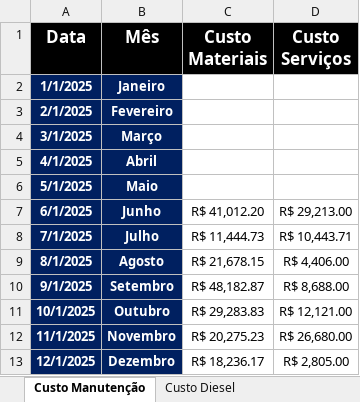
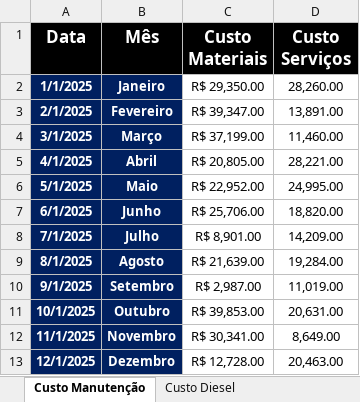
Before and after one commit to diegobernardessv/AnaliseDadosMaquinasPesadas, an Excel workbook: ProjetoCusto_MaquinasPesadas.xlsx, sheet Custo Manutenção, drawn as a sheet; values as stored, in another font and other column widths than the file's, no borders; the diff names each change by its address in the sheet, - before the commit and + after, or states it on an @@ line.

```diff
--- a/ProjetoCusto_MaquinasPesadas.xlsx (sheet Custo Manutenção)
+++ b/ProjetoCusto_MaquinasPesadas.xlsx (sheet Custo Manutenção)
-C2 (Custo Materiais): (empty)
+C2 (Custo Materiais): R$ 29,350.00
-D2 (Custo Serviços): (empty)
+D2 (Custo Serviços): 28,260.00
-C3 (Custo Materiais): (empty)
+C3 (Custo Materiais): R$ 39,347.00
-D3 (Custo Serviços): (empty)
+D3 (Custo Serviços): 13,891.00
-C4 (Custo Materiais): (empty)
+C4 (Custo Materiais): R$ 37,199.00
-D4 (Custo Serviços): (empty)
+D4 (Custo Serviços): 11,460.00
-C5 (Custo Materiais): (empty)
+C5 (Custo Materiais): R$ 20,805.00
-D5 (Custo Serviços): (empty)
+D5 (Custo Serviços): 28,221.00
-C6 (Custo Materiais): (empty)
+C6 (Custo Materiais): R$ 22,952.00
-D6 (Custo Serviços): (empty)
+D6 (Custo Serviços): 24,995.00
-C7 (Custo Materiais): R$ 41,012.20
+C7 (Custo Materiais): R$ 25,706.00
-D7 (Custo Serviços): R$ 29,213.00
+D7 (Custo Serviços): 18,820.00
-C8 (Custo Materiais): R$ 11,444.73
+C8 (Custo Materiais): R$ 8,901.00
-D8 (Custo Serviços): R$ 10,443.71
+D8 (Custo Serviços): 14,209.00
-C9 (Custo Materiais): R$ 21,678.15
+C9 (Custo Materiais): R$ 21,639.00
-D9 (Custo Serviços): R$ 4,406.00
+D9 (Custo Serviços): 19,284.00
-C10 (Custo Materiais): R$ 48,182.87
+C10 (Custo Materiais): R$ 2,987.00
-D10 (Custo Serviços): R$ 8,688.00
+D10 (Custo Serviços): 11,019.00
-C11 (Custo Materiais): R$ 29,283.83
+C11 (Custo Materiais): R$ 39,853.00
-D11 (Custo Serviços): R$ 12,121.00
+D11 (Custo Serviços): 20,631.00
-C12 (Custo Materiais): R$ 20,275.23
+C12 (Custo Materiais): R$ 30,341.00
-D12 (Custo Serviços): R$ 26,680.00
+D12 (Custo Serviços): 8,649.00
-C13 (Custo Materiais): R$ 18,236.17
+C13 (Custo Materiais): R$ 12,728.00
-D13 (Custo Serviços): R$ 2,805.00
+D13 (Custo Serviços): 20,463.00
```
Also changed, not shown: sheet Disponibilidade, sheet Custo Diesel, sheet Frota, 8 other files.
